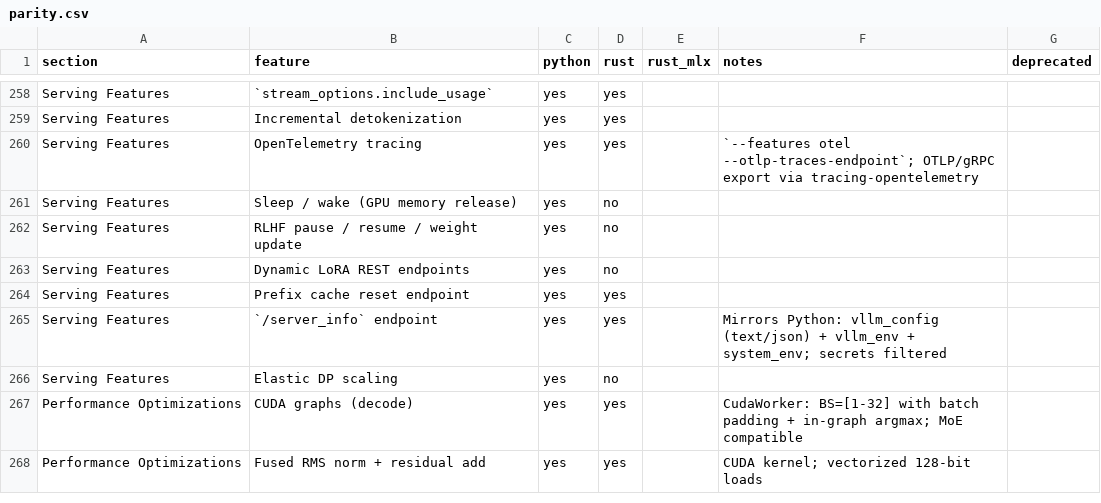
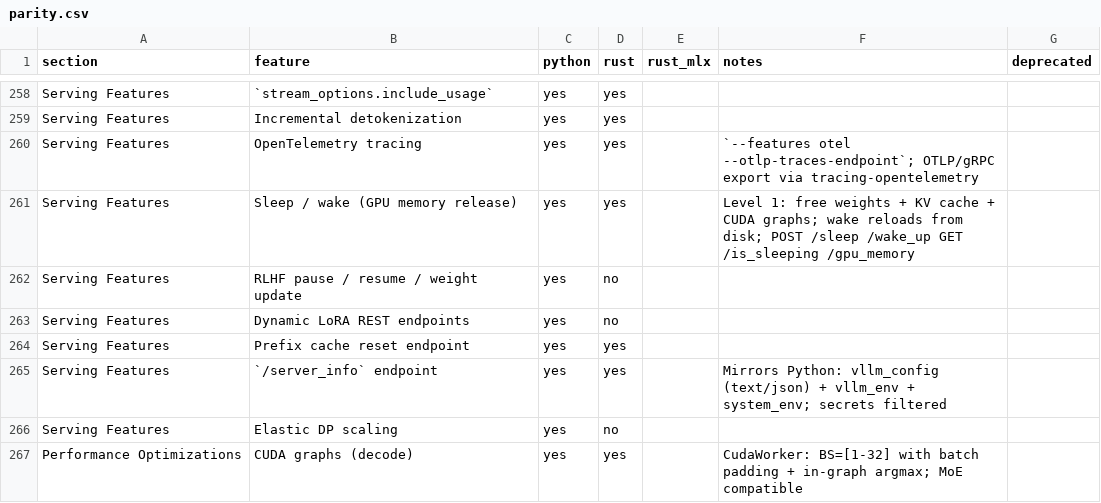
Before and after one commit to starpit/vllm, a CSV file: vllm-rs/parity.csv, drawn as a sheet; only a part is shown, gaps mark what is left out; the shorter side is filled out with more unchanged rows.

```diff
--- a/vllm-rs/parity.csv
+++ b/vllm-rs/parity.csv
@@ -260,3 +260,3 @@ Serving Features,Incremental detokenization,yes,yes,,,
 Serving Features,OpenTelemetry tracing,yes,yes,,`--features otel --otlp-traces-endpoint`; OTLP/gRPC export via tracing-opentelemetry,
-Serving Features,Sleep / wake (GPU memory release),yes,no,,,
+Serving Features,Sleep / wake (GPU memory release),yes,yes,,Level 1: free weights + KV cache + CUDA graphs; wake reloads from disk; POST /sleep /wake_up GET /is_sleeping /gpu_memory,
 Serving Features,RLHF pause / resume / weight update,yes,no,,,
```
Also changed, not shown: 10 other files.
